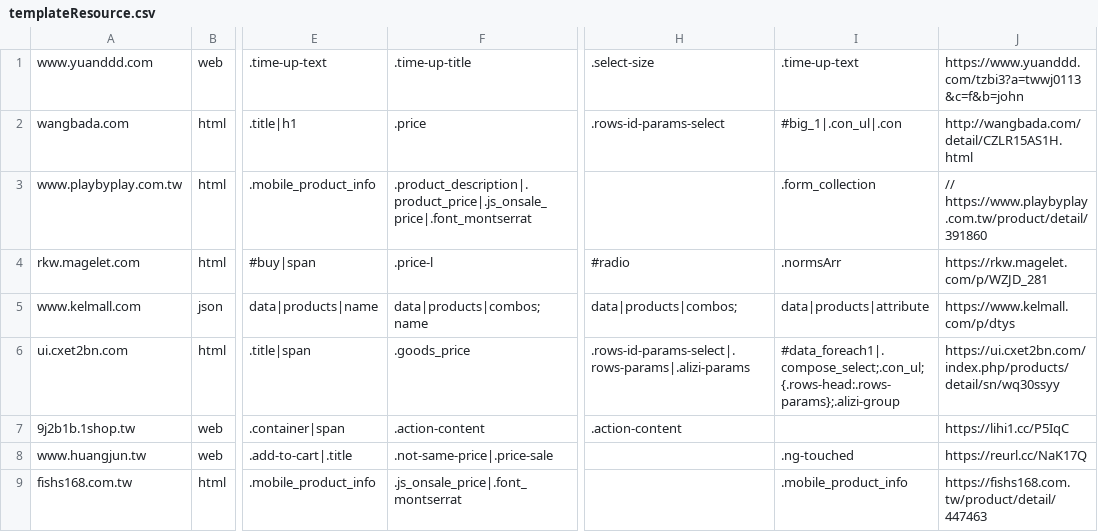
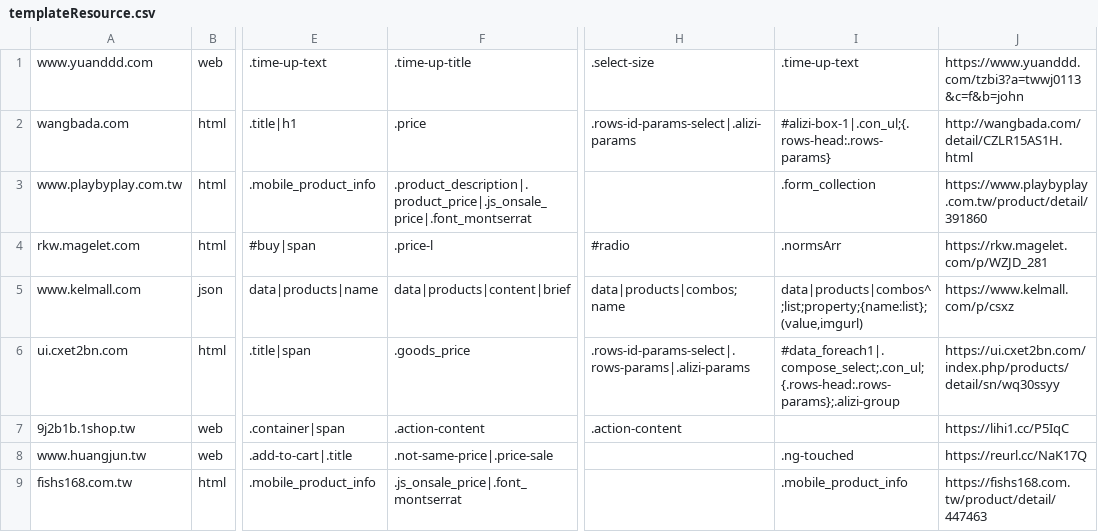
Before and after one commit to Shadow-Alex/siteResService, a CSV file: conf/templateResource.csv, drawn as a sheet; only a part is shown, gaps mark what is left out; the diff names each change by its address in the sheet, - before the commit and + after, or states it on an @@ line.

```diff
--- a/conf/templateResource.csv
+++ b/conf/templateResource.csv
-H2: .rows-id-params-select
+H2: .rows-id-params-select|.alizi-params
-I2: #big_1|.con_ul|.con
+I2: #alizi-box-1|.con_ul;{.rows-head:.rows-params}
-J3: // https://www.playbyplay.com.tw/product/detail/391860
+J3: https://www.playbyplay.com.tw/product/detail/391860
-F5: data|products|combos;name
+F5: data|products|content|brief
-H5: data|products|combos;
+H5: data|products|combos;name
-I5: data|products|attribute
+I5: data|products|combos^;list;property;{name:list};(value,imgurl)
-J5: https://www.kelmall.com/p/dtys
+J5: https://www.kelmall.com/p/csxz
```
Also changed, not shown: 33 other files.
